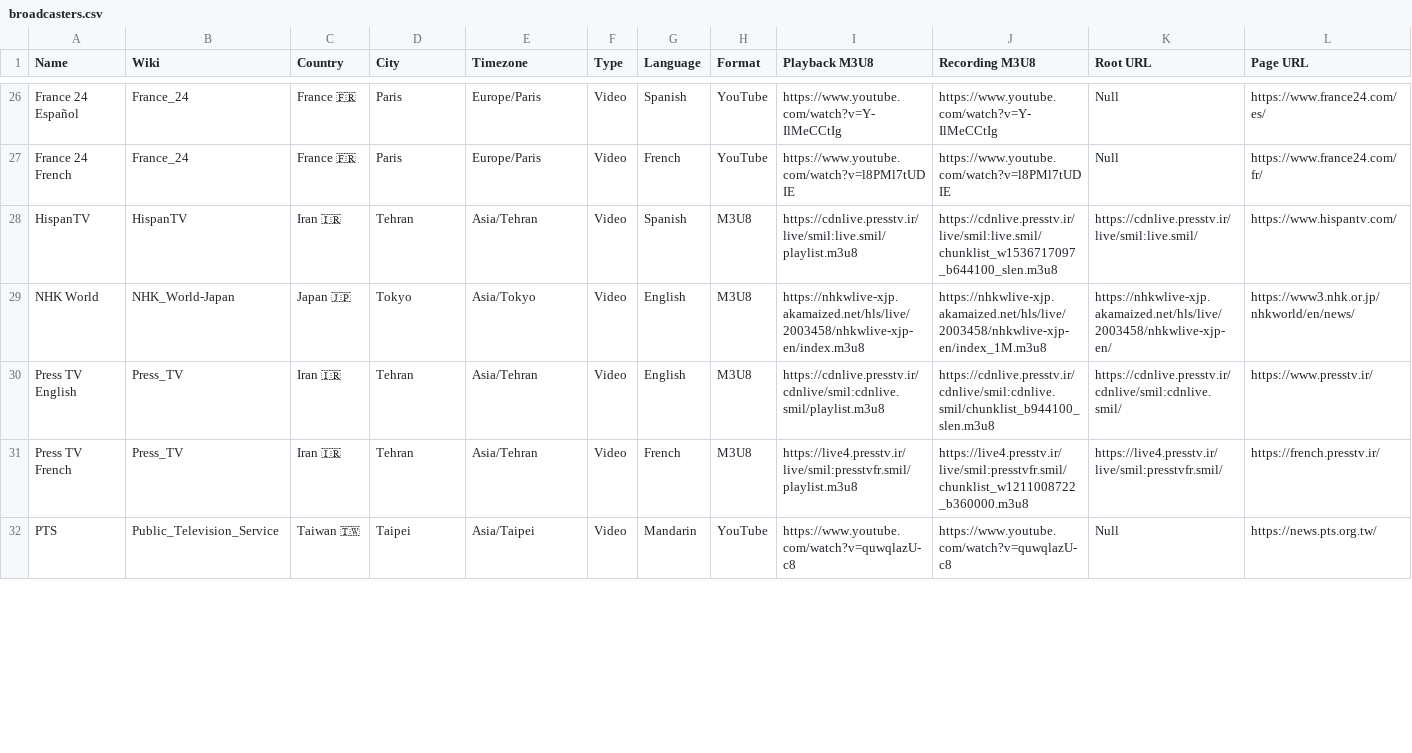
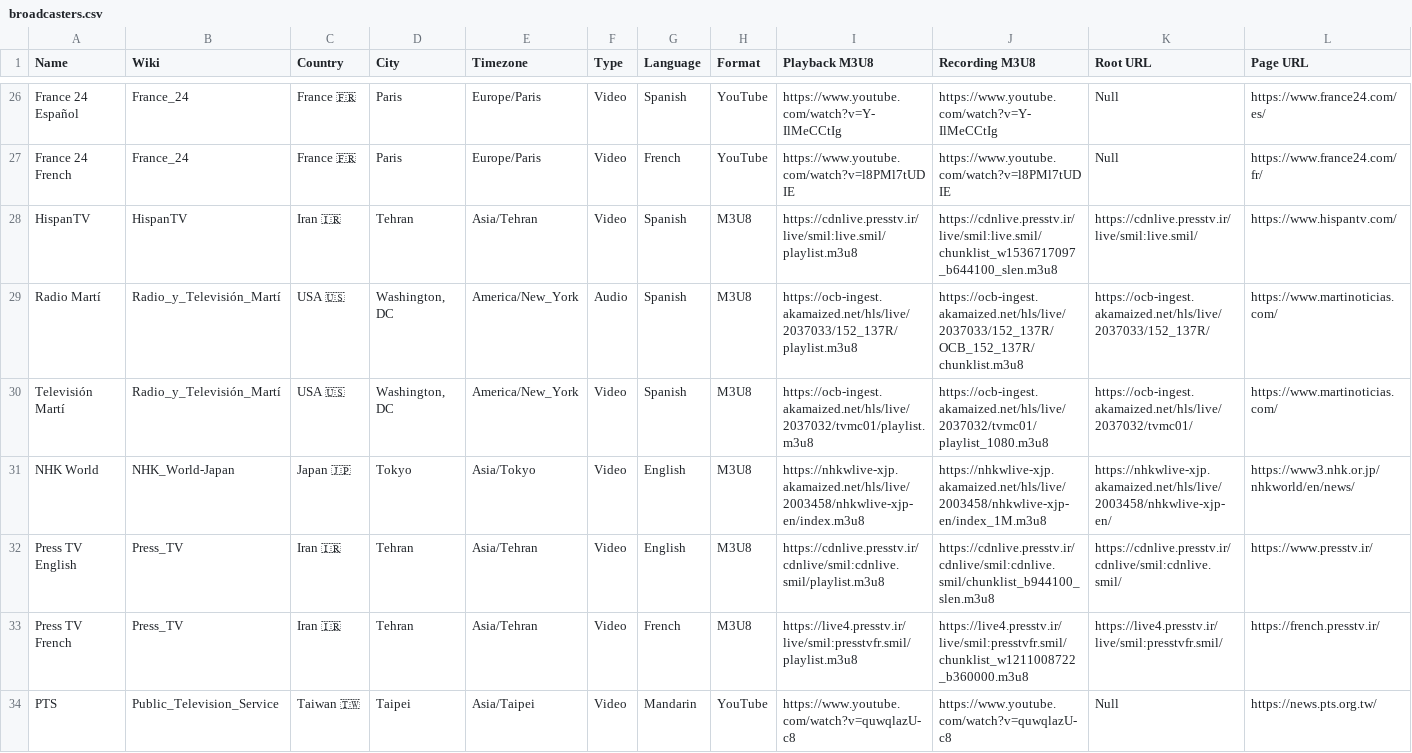
Before and after one commit to cpremoshis/global-media, a CSV file: Assets/broadcasters.csv, drawn as a sheet; only a part is shown, gaps mark what is left out; the diff covers the shown part only; the diff names each change by its address in the sheet, - before the commit and + after, or states it on an @@ line.

```diff
--- a/Assets/broadcasters.csv
+++ b/Assets/broadcasters.csv
+row 29: Radio Martí | Radio_y_Televisión_Martí | USA 🇺🇸 | Washington, DC | America/New_York | Audio | Spanish | M3U8 | https://ocb-ingest.akamaized.net/hls/live/2037033/152_137R/playlist.m3u8 | https://ocb-ingest.akamaized.net/hls/live/2037033/152_137R/OCB_152_137R/chunklist.m3u8 | https://ocb-ingest.akamaized.net/hls/live/2037033/152_137R/ | https://www.martinoticias.com/
+row 30: Televisión Martí | Radio_y_Televisión_Martí | USA 🇺🇸 | Washington, DC | America/New_York | Video | Spanish | M3U8 | https://ocb-ingest.akamaized.net/hls/live/2037032/tvmc01/playlist.m3u8 | https://ocb-ingest.akamaized.net/hls/live/2037032/tvmc01/playlist_1080.m3u8 | https://ocb-ingest.akamaized.net/hls/live/2037032/tvmc01/ | https://www.martinoticias.com/
```
Also changed, not shown: 1 added row and 5 edited cells elsewhere in this file.
